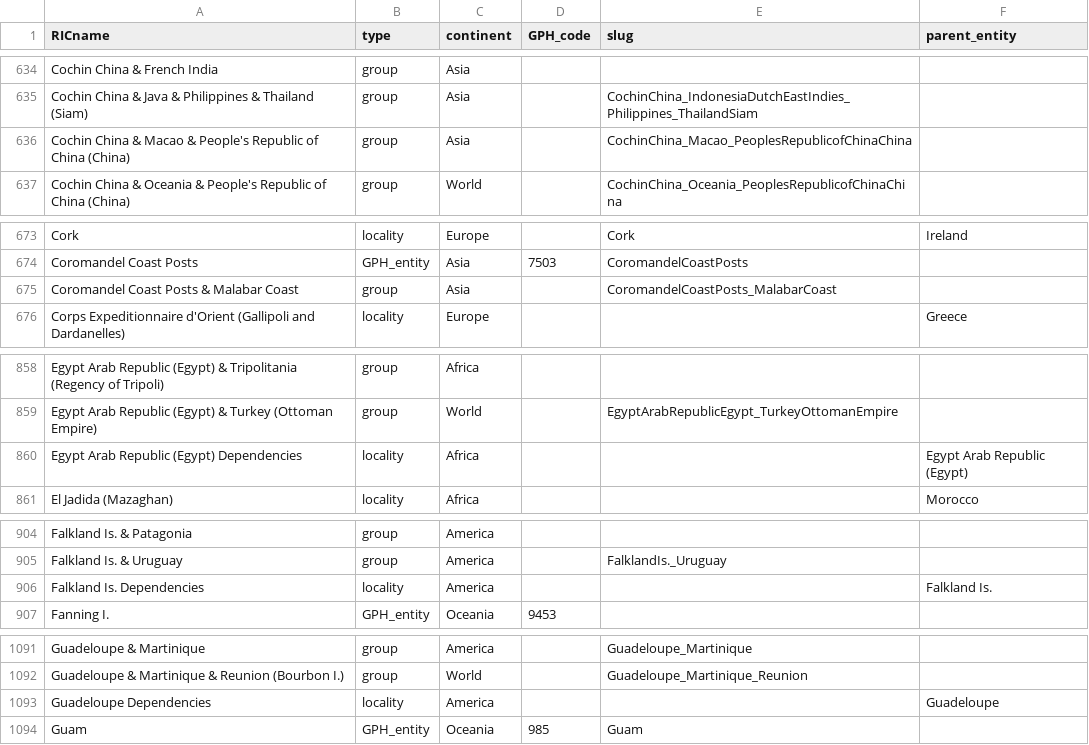
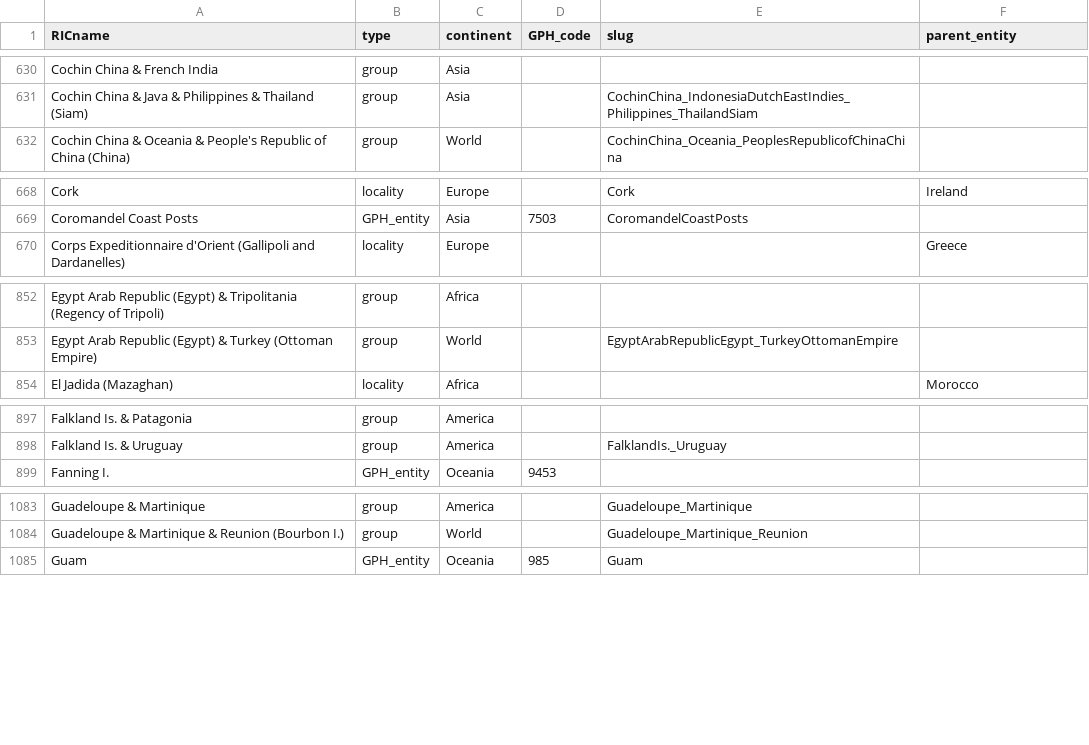
Before and after one commit to medialab/ricardo_data, a CSV file: data/RICentities.csv, drawn as a sheet; only a part is shown, gaps mark what is left out; the diff covers the shown part only.

Commit message:
remove deprecated entity names & RICentities + sanitize groups

```diff
--- a/data/RICentities.csv
+++ b/data/RICentities.csv
@@ -635,3 +631,2 @@ Cochin China & French India,group,Asia,,,
 Cochin China & Java & Philippines & Thailand (Siam),group,Asia,,CochinChina_IndonesiaDutchEastIndies_Philippines_ThailandSiam,
-Cochin China & Macao & People's Republic of China (China),group,Asia,,CochinChina_Macao_PeoplesRepublicofChinaChina,
 Cochin China & Oceania & People's Republic of China (China),group,World,,CochinChina_Oceania_PeoplesRepublicofChinaChina,
@@ -674,3 +669,2 @@ Cork,locality,Europe,,Cork,Ireland
 Coromandel Coast Posts,GPH_entity,Asia,7503,CoromandelCoastPosts,
-Coromandel Coast Posts & Malabar Coast,group,Asia,,CoromandelCoastPosts_MalabarCoast,
 Corps Expeditionnaire d'Orient (Gallipoli and Dardanelles),locality,Europe,,,Greece
@@ -859,3 +853,2 @@ Egypt Arab Republic (Egypt) & Tripolitania (Regency of Tripoli),group,Africa,,,
 Egypt Arab Republic (Egypt) & Turkey (Ottoman Empire),group,World,,EgyptArabRepublicEgypt_TurkeyOttomanEmpire,
-Egypt Arab Republic (Egypt) Dependencies,locality,Africa,,,Egypt Arab Republic (Egypt)
 El Jadida (Mazaghan),locality,Africa,,,Morocco
@@ -905,3 +898,2 @@ Falkland Is. & Patagonia,group,America,,,
 Falkland Is. & Uruguay,group,America,,FalklandIs._Uruguay,
-Falkland Is. Dependencies,locality,America,,,Falkland Is.
 Fanning I.,GPH_entity,Oceania,9453,,
@@ -1092,3 +1084,2 @@ Guadeloupe & Martinique,group,America,,Guadeloupe_Martinique,
 Guadeloupe & Martinique & Reunion (Bourbon I.),group,World,,Guadeloupe_Martinique_Reunion,
-Guadeloupe Dependencies,locality,America,,,Guadeloupe
 Guam,GPH_entity,Oceania,985,Guam,
```
Also changed, not shown: 2 added rows, 13 removed rows and 1 edited cell elsewhere in this file, data/RICentities_groups.csv, 1 other file.
